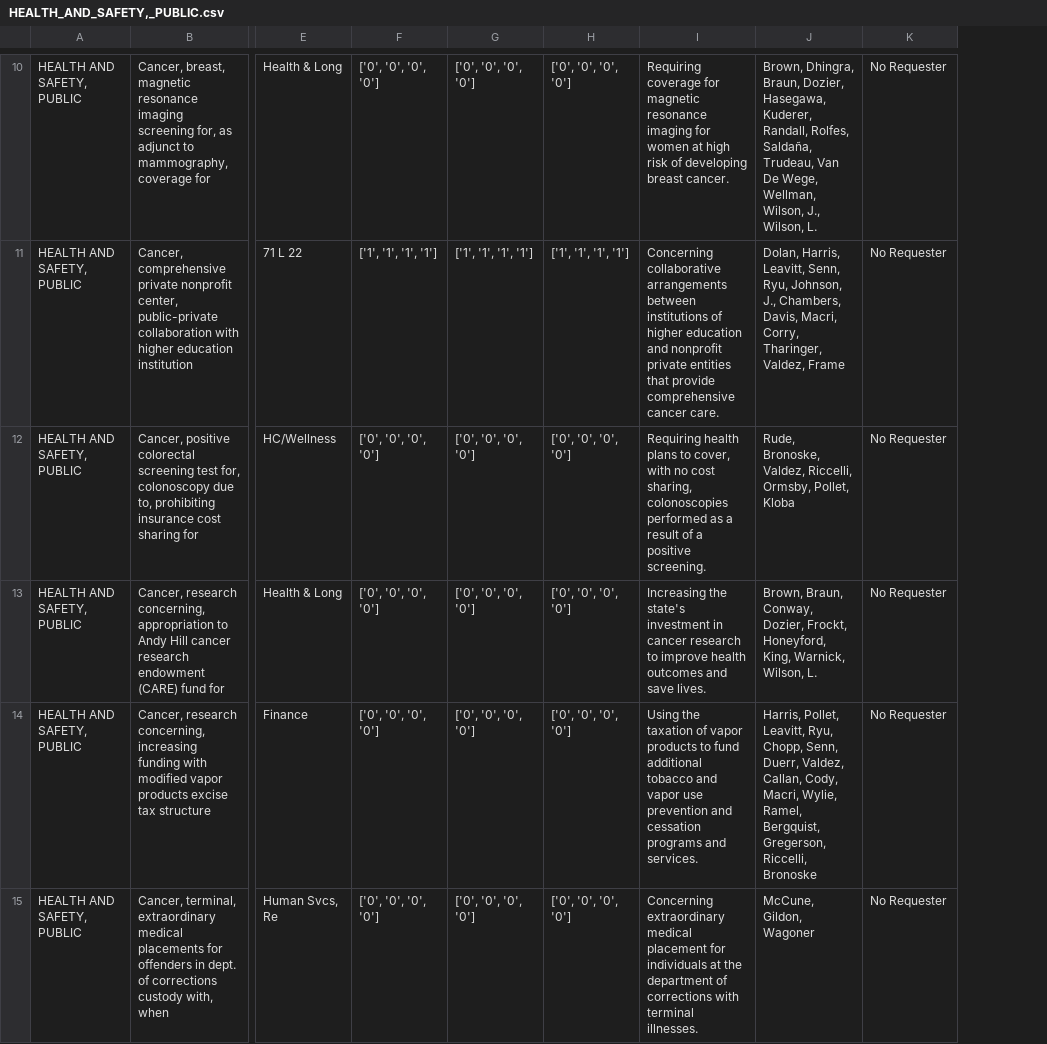
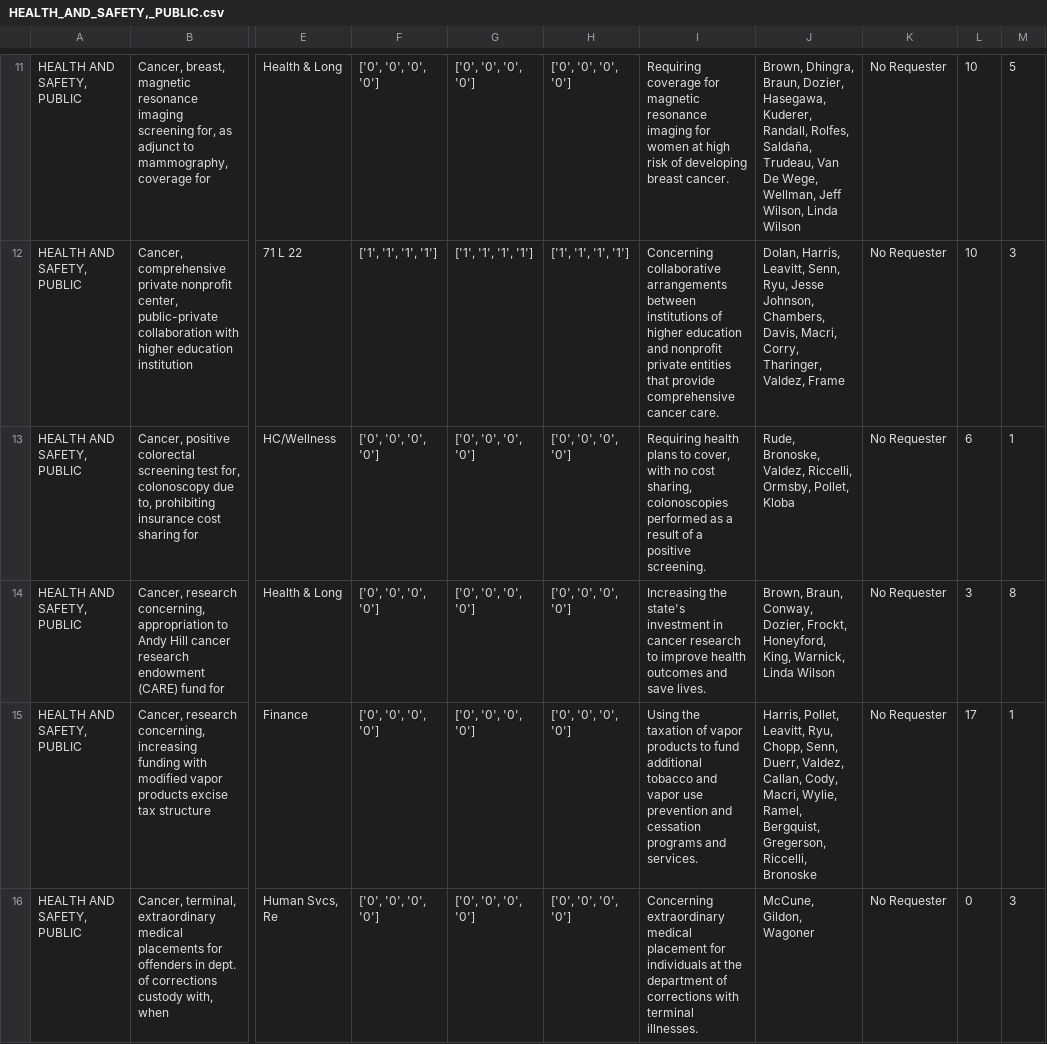
Before and after one commit to ctuguinay/CSE-412-Webscraping, a CSV file: topic_CSVs/HEALTH_AND_SAFETY,_PUBLIC.csv, drawn as a sheet; only a part is shown, gaps mark what is left out; addresses are those after the commit; the diff covers the shown part only; the diff names each change by its address in the sheet, - before the commit and + after, or states it on an @@ line.

```diff
--- a/topic_CSVs/HEALTH_AND_SAFETY,_PUBLIC.csv
+++ b/topic_CSVs/HEALTH_AND_SAFETY,_PUBLIC.csv
+column L, rows 11-16: 10 | 10 | 6 | 3 | 17 | 0
+column M, rows 11-16: 5 | 3 | 1 | 8 | 1 | 3
-J11: …Wege, Wellman, Wilson, J., Wilson, L.
+J11: …Wege, Wellman, Jeff Wilson, Linda Wilson
-J12: …Senn, Ryu, Johnson, J., Chambers, Davis,…
+J12: …Senn, Ryu, Jesse Johnson, Chambers, Davis,…
-J14: …King, Warnick, Wilson, L.
+J14: …King, Warnick, Linda Wilson
```
Also changed, not shown: 1 added row and 77 edited cells elsewhere in this file, topic_CSVs/COMPUTERS.csv, topic_CSVs/COVID-19_AND_CORONAVIRUS.csv, 25 other files.
